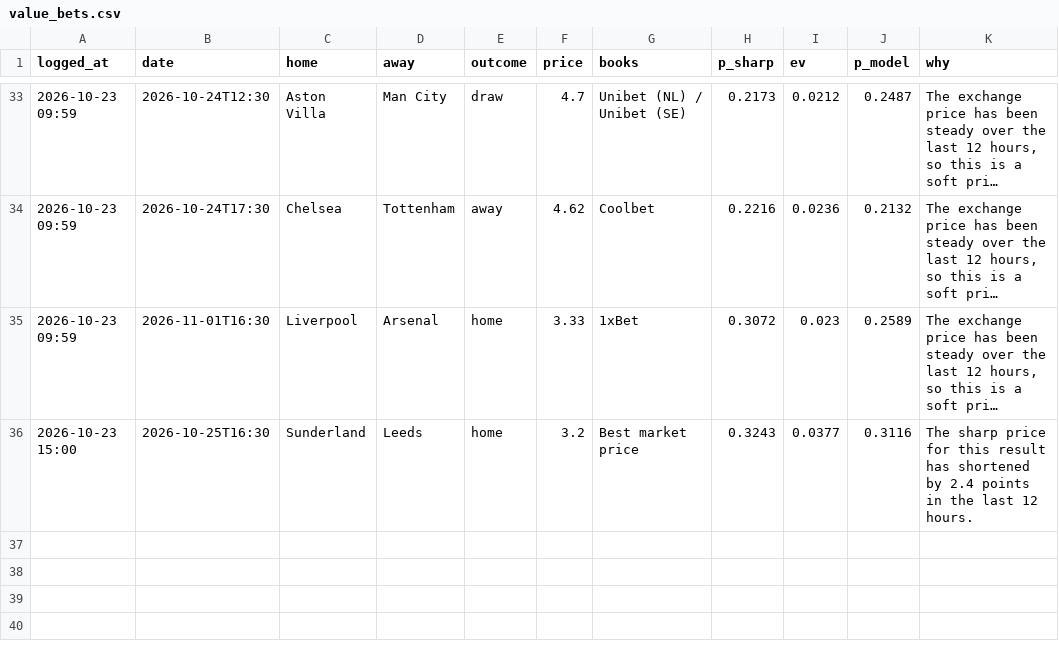
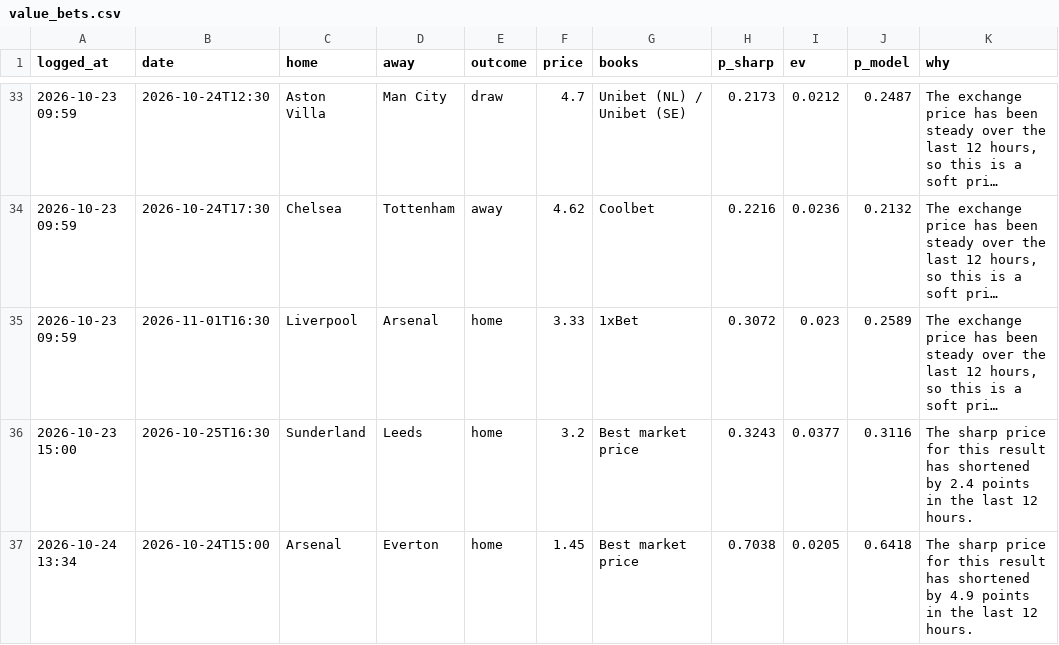
Before and after one commit to charalambousalex70-glitch/edgelab, a CSV file: history/value_bets.csv, drawn as a sheet; only a part is shown, gaps mark what is left out; long unchanged cells end in ….

```diff
--- a/history/value_bets.csv
+++ b/history/value_bets.csv
@@ -36 +36,2 @@ logged_at,date,home,away,outcome,price,books,p_sharp,ev,p_model,why
 2026-10-23 15:00,2026-10-25T16:30,Sunderland,Leeds,home,3.2,Best market price,0.3243,0.0377,0.3116,The sharp price for this result has shortened by 2.4 points in the last 12 hours.
+2026-10-24 13:34,2026-10-24T15:00,Arsenal,Everton,home,1.45,Best market price,0.7038,0.0205,0.6418,The sharp price for this result has shortened by 4.9 points in the last 12 hours.
```
Also changed, not shown: 3 other files.
